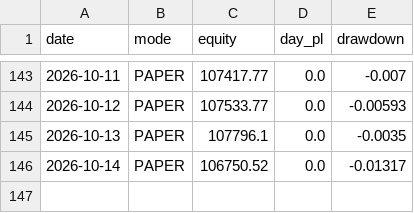
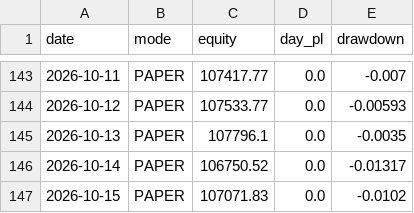
Before and after one commit to snig-17/alpaca-trend-bot, a CSV file: journal/pnl.csv, drawn as a sheet; only a part is shown, gaps mark what is left out.

```diff
--- a/journal/pnl.csv
+++ b/journal/pnl.csv
@@ -146 +146,2 @@ date,mode,equity,day_pl,drawdown
 2026-10-14,PAPER,106750.52,0.0,-0.01317
+2026-10-15,PAPER,107071.83,0.0,-0.0102
```
Also changed, not shown: journal/decisions_2026.csv, 1 other file.
